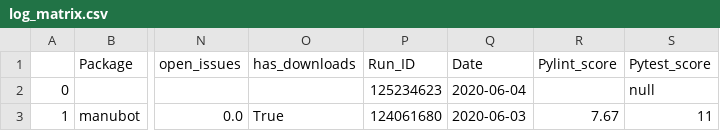
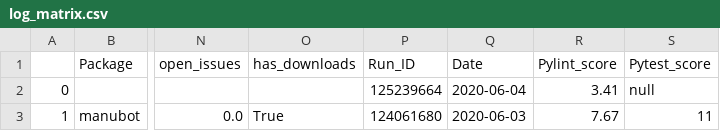
Before and after one commit to benstear/biopypir_logs, a CSV file: log_matrix.csv, drawn as a sheet; only a part is shown, gaps mark what is left out; the diff names each change by its address in the sheet, - before the commit and + after, or states it on an @@ line.

Commit message:
Commit scedar workflow run # 476  (SUCCESS)

```diff
--- a/log_matrix.csv
+++ b/log_matrix.csv
-P2 (Run_ID): 125234623
+P2 (Run_ID): 125239664
-R2 (Pylint_score): (empty)
+R2 (Pylint_score): 3.41
```
Also changed, not shown: 3 other files.
